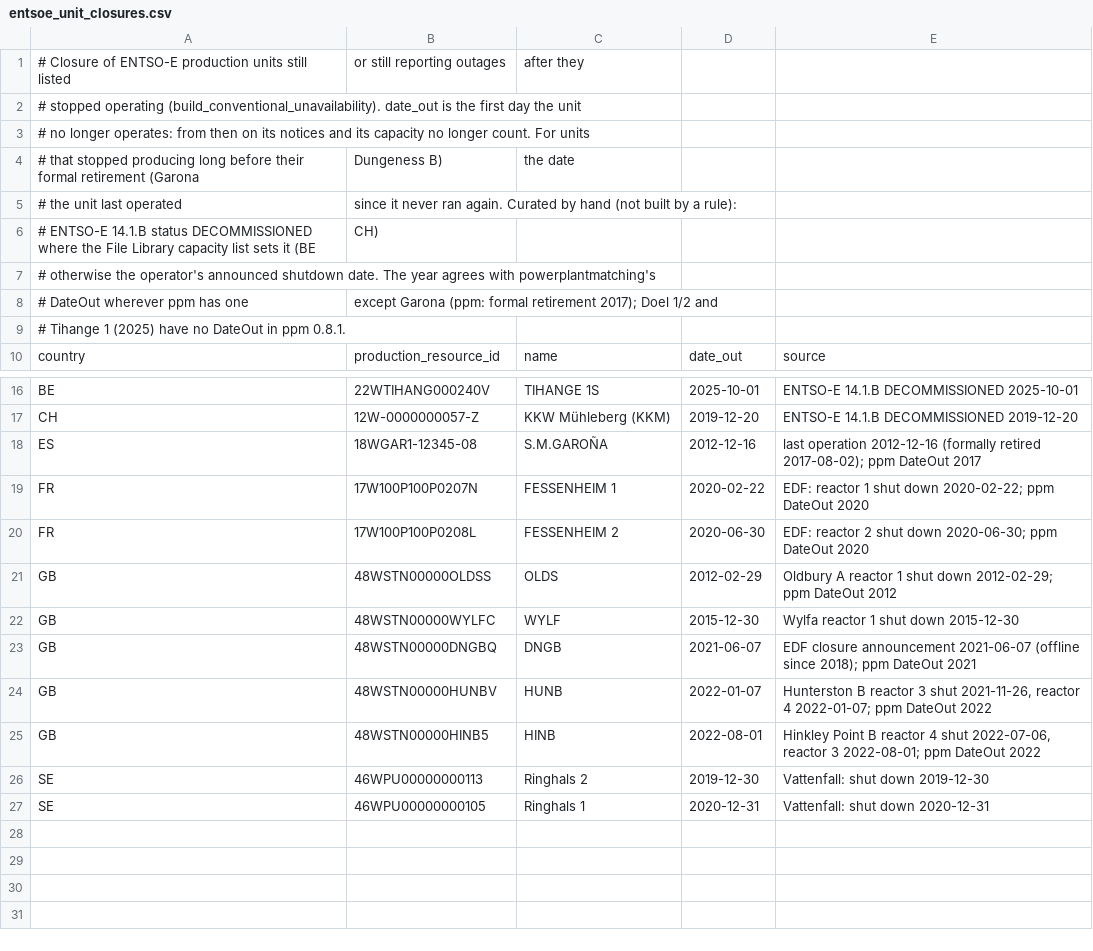
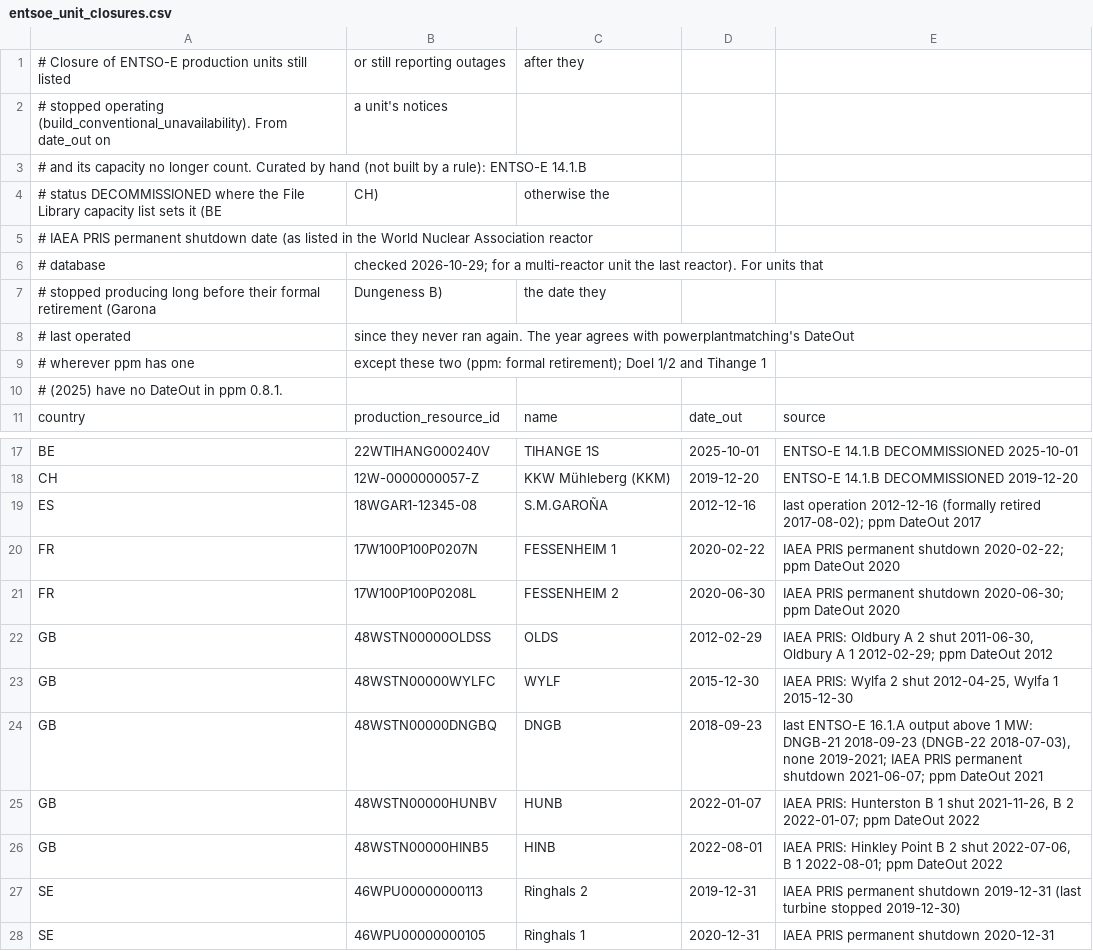
Before and after one commit to bobbyxng/pypsa-eur, a CSV file: data/entsoe_unit_closures.csv, drawn as a sheet; only a part is shown, gaps mark what is left out.

Commit message:
Check nuclear closure dates against IAEA PRIS
All dates match the PRIS permanent shutdown dates except Ringhals 2
(2019-12-31, was 2019-12-30). Dungeness B now uses its last ENTSO-E
output (2018-09-23), like Garona, rather than the 2021 closure
announcement. Effect on the profiles: SE December -3e-5.

```diff
--- a/data/entsoe_unit_closures.csv
+++ b/data/entsoe_unit_closures.csv
@@ -1,10 +1,11 @@
 # Closure of ENTSO-E production units still listed, or still reporting outages, after they
-# stopped operating (build_conventional_unavailability). date_out is the first day the unit
-# no longer operates: from then on its notices and its capacity no longer count. For units
-# that stopped producing long before their formal retirement (Garona, Dungeness B), the date
-# the unit last operated, since it never ran again. Curated by hand (not built by a rule):
-# ENTSO-E 14.1.B status DECOMMISSIONED where the File Library capacity list sets it (BE, CH),
-# otherwise the operator's announced shutdown date. The year agrees with powerplantmatching's
-# DateOut wherever ppm has one, except Garona (ppm: formal retirement 2017); Doel 1/2 and
-# Tihange 1 (2025) have no DateOut in ppm 0.8.1.
+# stopped operating (build_conventional_unavailability). From date_out on, a unit's notices
+# and its capacity no longer count. Curated by hand (not built by a rule): ENTSO-E 14.1.B
+# status DECOMMISSIONED where the File Library capacity list sets it (BE, CH), otherwise the
+# IAEA PRIS permanent shutdown date (as listed in the World Nuclear Association reactor
+# database, checked 2026-10-29; for a multi-reactor unit the last reactor). For units that
+# stopped producing long before their formal retirement (Garona, Dungeness B), the date they
+# last operated, since they never ran again. The year agrees with powerplantmatching's DateOut
+# wherever ppm has one, except these two (ppm: formal retirement); Doel 1/2 and Tihange 1
+# (2025) have no DateOut in ppm 0.8.1.
 country,production_resource_id,name,date_out,source
@@ -18,10 +19,10 @@ CH,12W-0000000057-Z,KKW Mühleberg (KKM),2019-12-20,"ENTSO-E 14.1.B DECOMMISSION
 ES,18WGAR1-12345-08,S.M.GAROÑA,2012-12-16,"last operation 2012-12-16 (formally retired 2017-08-02); ppm DateOut 2017"
-FR,17W100P100P0207N,FESSENHEIM 1,2020-02-22,"EDF: reactor 1 shut down 2020-02-22; ppm DateOut 2020"
-FR,17W100P100P0208L,FESSENHEIM 2,2020-06-30,"EDF: reactor 2 shut down 2020-06-30; ppm DateOut 2020"
-GB,48WSTN00000OLDSS,OLDS,2012-02-29,"Oldbury A reactor 1 shut down 2012-02-29; ppm DateOut 2012"
-GB,48WSTN00000WYLFC,WYLF,2015-12-30,"Wylfa reactor 1 shut down 2015-12-30"
-GB,48WSTN00000DNGBQ,DNGB,2021-06-07,"EDF closure announcement 2021-06-07 (offline since 2018); ppm DateOut 2021"
-GB,48WSTN00000HUNBV,HUNB,2022-01-07,"Hunterston B reactor 3 shut 2021-11-26, reactor 4 2022-01-07; ppm DateOut 2022"
-GB,48WSTN00000HINB5,HINB,2022-08-01,"Hinkley Point B reactor 4 shut 2022-07-06, reactor 3 2022-08-01; ppm DateOut 2022"
-SE,46WPU00000000113,Ringhals 2,2019-12-30,"Vattenfall: shut down 2019-12-30"
-SE,46WPU00000000105,Ringhals 1,2020-12-31,"Vattenfall: shut down 2020-12-31"
+FR,17W100P100P0207N,FESSENHEIM 1,2020-02-22,"IAEA PRIS permanent shutdown 2020-02-22; ppm DateOut 2020"
+FR,17W100P100P0208L,FESSENHEIM 2,2020-06-30,"IAEA PRIS permanent shutdown 2020-06-30; ppm DateOut 2020"
+GB,48WSTN00000OLDSS,OLDS,2012-02-29,"IAEA PRIS: Oldbury A 2 shut 2011-06-30, Oldbury A 1 2012-02-29; ppm DateOut 2012"
+GB,48WSTN00000WYLFC,WYLF,2015-12-30,"IAEA PRIS: Wylfa 2 shut 2012-04-25, Wylfa 1 2015-12-30"
+GB,48WSTN00000DNGBQ,DNGB,2018-09-23,"last ENTSO-E 16.1.A output above 1 MW: DNGB-21 2018-09-23 (DNGB-22 2018-07-03), none 2019-2021; IAEA PRIS permanent shutdown 2021-06-07; ppm DateOut 2021"
+GB,48WSTN00000HUNBV,HUNB,2022-01-07,"IAEA PRIS: Hunterston B 1 shut 2021-11-26, B 2 2022-01-07; ppm DateOut 2022"
+GB,48WSTN00000HINB5,HINB,2022-08-01,"IAEA PRIS: Hinkley Point B 2 shut 2022-07-06, B 1 2022-08-01; ppm DateOut 2022"
+SE,46WPU00000000113,Ringhals 2,2019-12-31,"IAEA PRIS permanent shutdown 2019-12-31 (last turbine stopped 2019-12-30)"
+SE,46WPU00000000105,Ringhals 1,2020-12-31,"IAEA PRIS permanent shutdown 2020-12-31"
```
